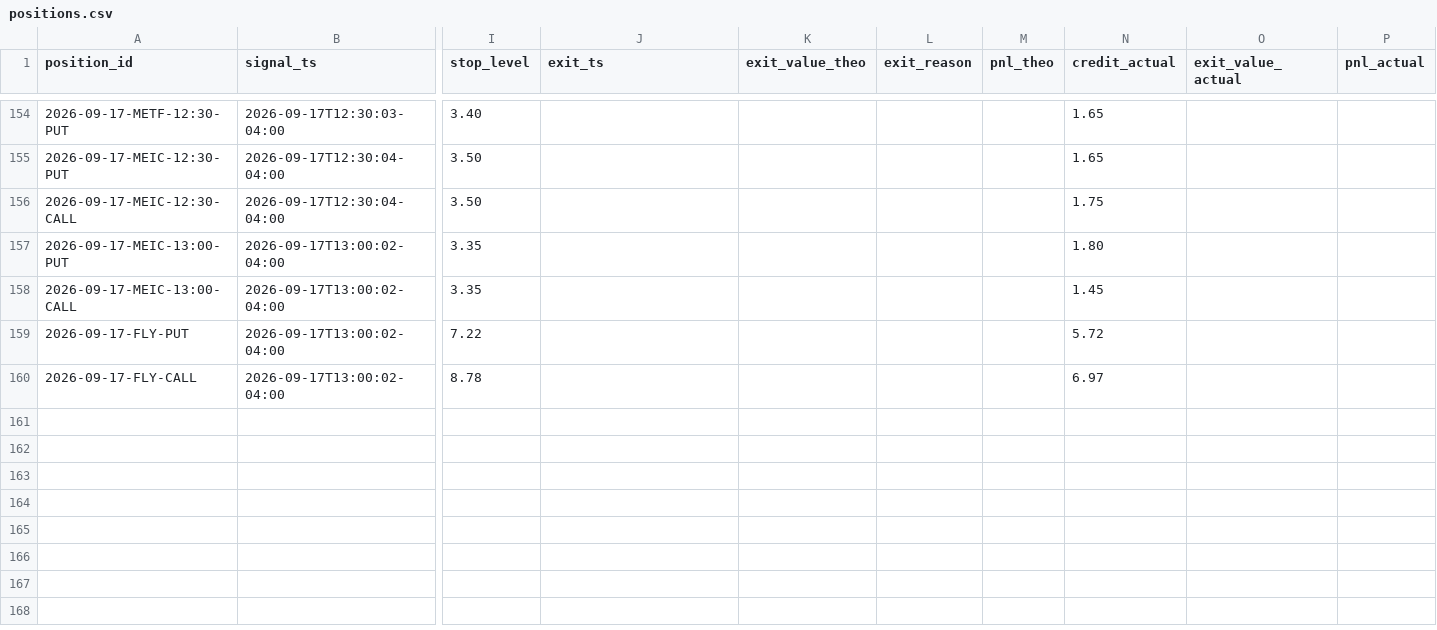
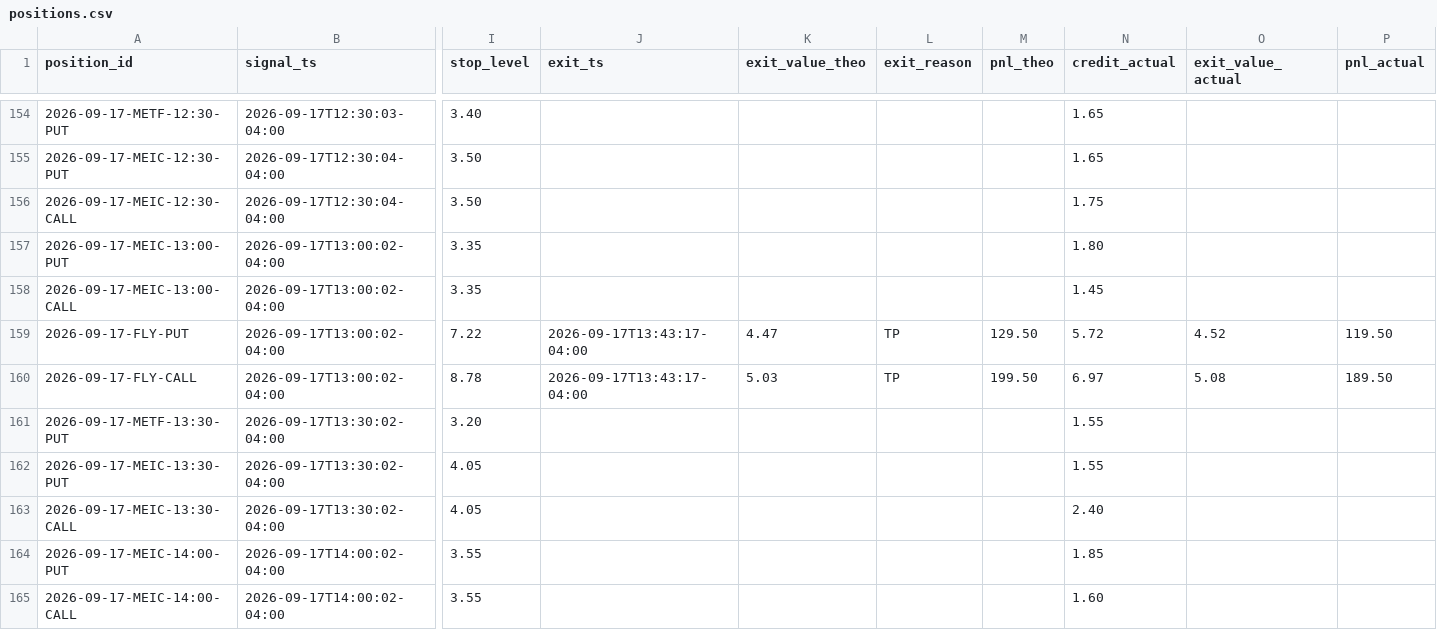
Before and after one commit to alwahedi-netizen/spx-0DTE-v1, a CSV file: data/paper/positions.csv, drawn as a sheet; only a part is shown, gaps mark what is left out; rows hold the shown columns only; the diff names each change by its address in the sheet, - before the commit and + after, or states it on an @@ line.

```diff
--- a/data/paper/positions.csv
+++ b/data/paper/positions.csv
-J159:J160 (exit_ts): (empty)
+J159:J160 (exit_ts): 2026-09-17T13:43:17-04:00
-K159 (exit_value_theo): (empty)
+K159 (exit_value_theo): 4.47
-L159:L160 (exit_reason): (empty)
+L159:L160 (exit_reason): TP
-M159 (pnl_theo): (empty)
+M159 (pnl_theo): 129.50
-O159 (exit_value_actual): (empty)
+O159 (exit_value_actual): 4.52
-P159 (pnl_actual): (empty)
+P159 (pnl_actual): 119.50
-K160 (exit_value_theo): (empty)
+K160 (exit_value_theo): 5.03
-M160 (pnl_theo): (empty)
+M160 (pnl_theo): 199.50
-O160 (exit_value_actual): (empty)
+O160 (exit_value_actual): 5.08
-P160 (pnl_actual): (empty)
+P160 (pnl_actual): 189.50
+row 161: 2026-09-17-METF-13:30-PUT | 2026-09-17T13:30:02-04:00 | 3.20 |  |  |  |  | 1.55
+row 162: 2026-09-17-MEIC-13:30-PUT | 2026-09-17T13:30:02-04:00 | 4.05 |  |  |  |  | 1.55
+row 163: 2026-09-17-MEIC-13:30-CALL | 2026-09-17T13:30:02-04:00 | 4.05 |  |  |  |  | 2.40
+row 164: 2026-09-17-MEIC-14:00-PUT | 2026-09-17T14:00:02-04:00 | 3.55 |  |  |  |  | 1.85
+row 165: 2026-09-17-MEIC-14:00-CALL | 2026-09-17T14:00:02-04:00 | 3.55 |  |  |  |  | 1.60
```
Also changed, not shown: data/paper/signals.csv, 1 other file.
